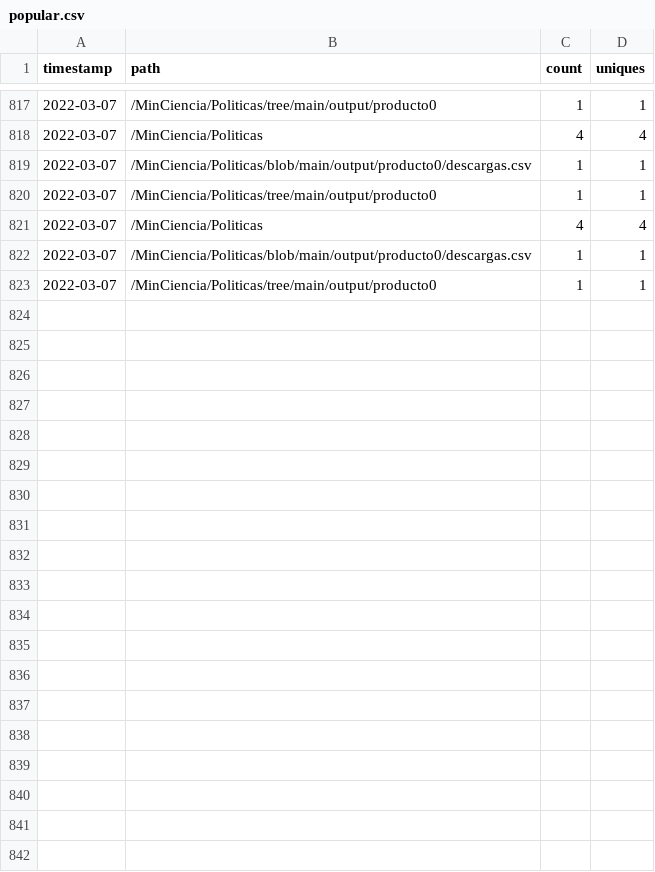
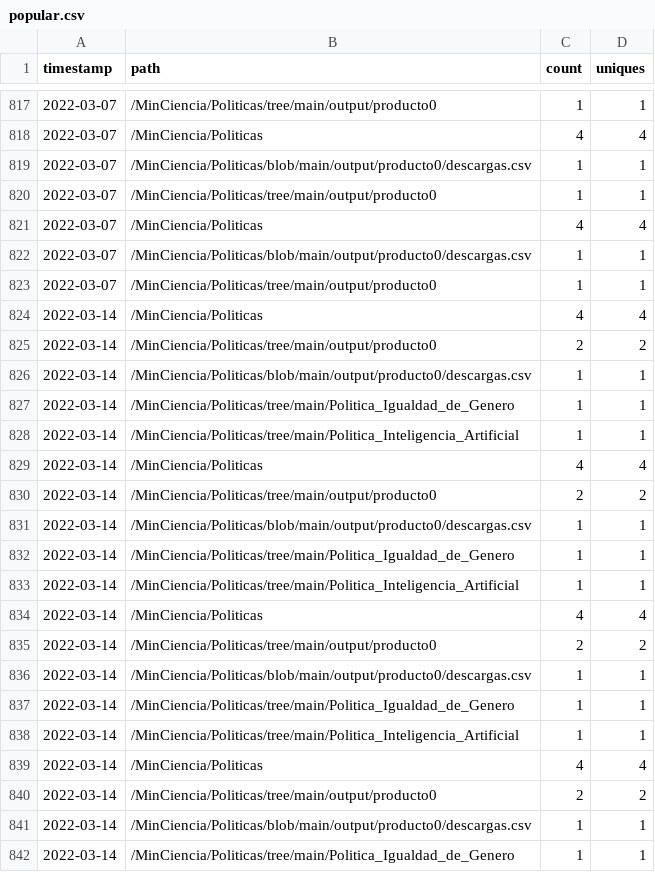
Before and after one commit to MinCiencia/Politicas, a CSV file: input/Traffic/popular.csv, drawn as a sheet; only a part is shown, gaps mark what is left out; the diff covers the shown part only.

```diff
--- a/input/Traffic/popular.csv
+++ b/input/Traffic/popular.csv
@@ -823 +823,20 @@ timestamp,path,count,uniques
 2022-03-07,/MinCiencia/Politicas/tree/main/output/producto0,1,1
+2022-03-14,/MinCiencia/Politicas,4,4
+2022-03-14,/MinCiencia/Politicas/tree/main/output/producto0,2,2
+2022-03-14,/MinCiencia/Politicas/blob/main/output/producto0/descargas.csv,1,1
+2022-03-14,/MinCiencia/Politicas/tree/main/Politica_Igualdad_de_Genero,1,1
+2022-03-14,/MinCiencia/Politicas/tree/main/Politica_Inteligencia_Artificial,1,1
+2022-03-14,/MinCiencia/Politicas,4,4
+2022-03-14,/MinCiencia/Politicas/tree/main/output/producto0,2,2
+2022-03-14,/MinCiencia/Politicas/blob/main/output/producto0/descargas.csv,1,1
+2022-03-14,/MinCiencia/Politicas/tree/main/Politica_Igualdad_de_Genero,1,1
+2022-03-14,/MinCiencia/Politicas/tree/main/Politica_Inteligencia_Artificial,1,1
+2022-03-14,/MinCiencia/Politicas,4,4
+2022-03-14,/MinCiencia/Politicas/tree/main/output/producto0,2,2
+2022-03-14,/MinCiencia/Politicas/blob/main/output/producto0/descargas.csv,1,1
+2022-03-14,/MinCiencia/Politicas/tree/main/Politica_Igualdad_de_Genero,1,1
+2022-03-14,/MinCiencia/Politicas/tree/main/Politica_Inteligencia_Artificial,1,1
+2022-03-14,/MinCiencia/Politicas,4,4
+2022-03-14,/MinCiencia/Politicas/tree/main/output/producto0,2,2
+2022-03-14,/MinCiencia/Politicas/blob/main/output/producto0/descargas.csv,1,1
+2022-03-14,/MinCiencia/Politicas/tree/main/Politica_Igualdad_de_Genero,1,1
```
Also changed, not shown: 11 added rows elsewhere in this file, input/Traffic/clones.csv, input/Traffic/referrers.csv, 3 other files.
